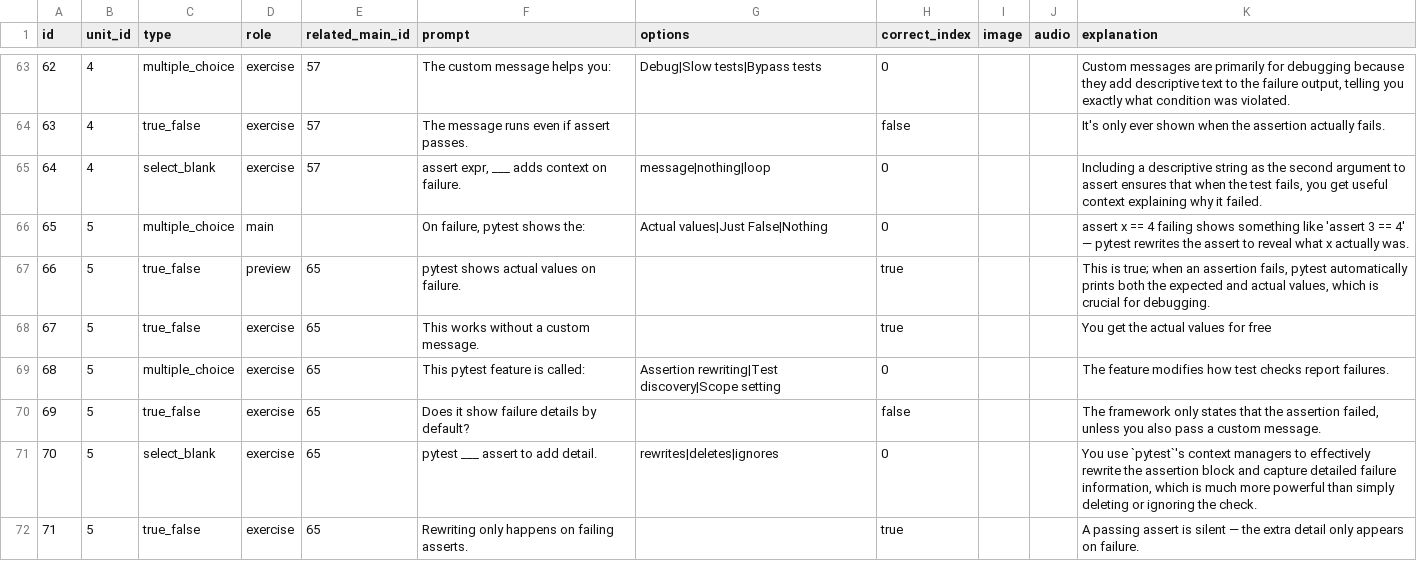
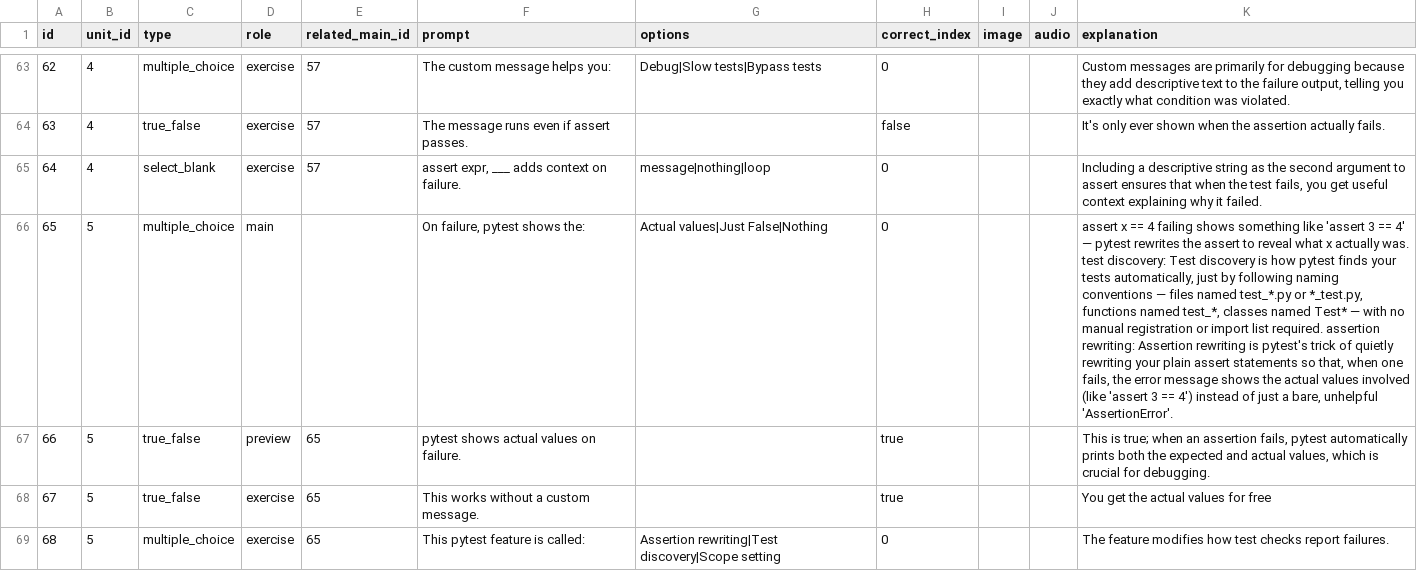
Before and after one commit to yaaddi-courses/testing-with-pytest, a CSV file: source/cards.csv, drawn as a sheet; only a part is shown, gaps mark what is left out; the shorter side is filled out with more unchanged rows; the diff covers the shown part only; the diff names each change by its address in the sheet, - before the commit and + after, or states it on an @@ line.

Commit message:
Review fixes (v1.1.3)
Planned keywords are now covered by the pack's main card, practice cards
mention their topic, and a few cards no longer use terms taught later.

```diff
--- a/source/cards.csv
+++ b/source/cards.csv
-K66 (explanation): …actually was.
+K66 (explanation): …actually was. test discovery: Test discovery is how pytest finds your tests automatically, just by following naming conventions — files named test_*.py or *_test.py, functions named test_*, classes named Test* — with no manual registration or import list required. assertion rewriting: Assertion rewriting is pytest's trick of quietly rewriting your plain assert statements so that, when one fails, the error message shows the actual values involved (like 'assert 3 == 4') instead of just a bare, unhelpful 'AssertionError'.
```
Also changed, not shown: 4 edited cells elsewhere in this file, source/meta.csv, 2 other files.
